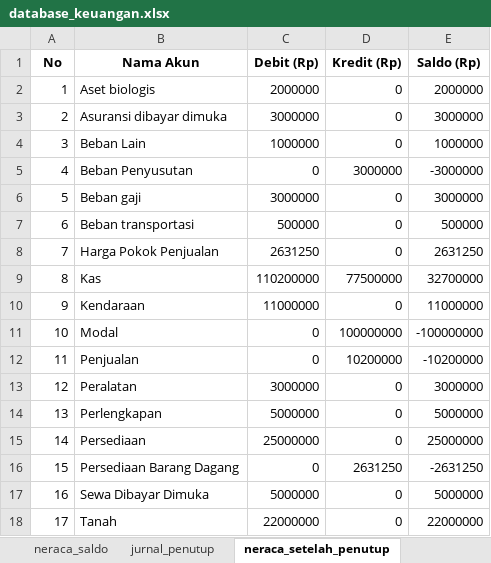
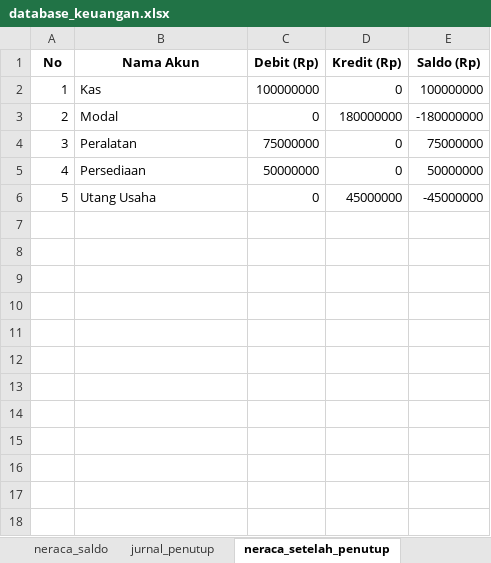
Before and after one commit to iibnu2947-code/SIMAYA, an Excel workbook: database_keuangan.xlsx, sheet neraca_setelah_penutup, drawn as a sheet; values as stored, in another font and other column widths than the file's, no borders; removed rows and columns are numbered as before the commit, all else as after; the diff names each change by its address in the sheet, - before the commit and + after, or states it on an @@ line.

```diff
--- a/database_keuangan.xlsx (sheet neraca_setelah_penutup)
+++ b/database_keuangan.xlsx (sheet neraca_setelah_penutup)
-row 2: 1 | Aset biologis | 2000000 | 0 | 2000000
-row 3: 2 | Asuransi dibayar dimuka | 3000000 | 0 | 3000000
-row 4: 3 | Beban Lain | 1000000 | 0 | 1000000
-row 5: 4 | Beban Penyusutan | 0 | 3000000 | -3000000
-row 6: 5 | Beban gaji | 3000000 | 0 | 3000000
-row 7: 6 | Beban transportasi | 500000 | 0 | 500000
-row 8: 7 | Harga Pokok Penjualan | 2631250 | 0 | 2631250
@@ column A (No) renumbered between rows 2 and 5 @@
-C2 (Debit (Rp)): 110200000
+C2 (Debit (Rp)): 100000000
-D2 (Kredit (Rp)): 77500000
+D2 (Kredit (Rp)): 0
-E2 (Saldo (Rp)): 32700000
+E2 (Saldo (Rp)): 100000000
-row 10: 9 | Kendaraan | 11000000 | 0 | 11000000
-D3 (Kredit (Rp)): 100000000
+D3 (Kredit (Rp)): 180000000
-E3 (Saldo (Rp)): -100000000
+E3 (Saldo (Rp)): -180000000
-row 12: 11 | Penjualan | 0 | 10200000 | -10200000
-C4 (Debit (Rp)): 3000000
+C4 (Debit (Rp)): 75000000
-E4 (Saldo (Rp)): 3000000
+E4 (Saldo (Rp)): 75000000
-row 14: 13 | Perlengkapan | 5000000 | 0 | 5000000
-C5 (Debit (Rp)): 25000000
+C5 (Debit (Rp)): 50000000
-E5 (Saldo (Rp)): 25000000
+E5 (Saldo (Rp)): 50000000
-row 16: 15 | Persediaan Barang Dagang | 0 | 2631250 | -2631250
-row 17: 16 | Sewa Dibayar Dimuka | 5000000 | 0 | 5000000
-row 18: 17 | Tanah | 22000000 | 0 | 22000000
+row 6: 5 | Utang Usaha | 0 | 45000000 | -45000000
```
Also changed, not shown: sheet buku_besar, sheet jurnal_umum, sheet neraca_saldo, sheet jurnal_penutup, sheet neraca_saldo_sebelumnya, sheet jurnal_penyesuaian, other sheet tabs, 1 other file.
